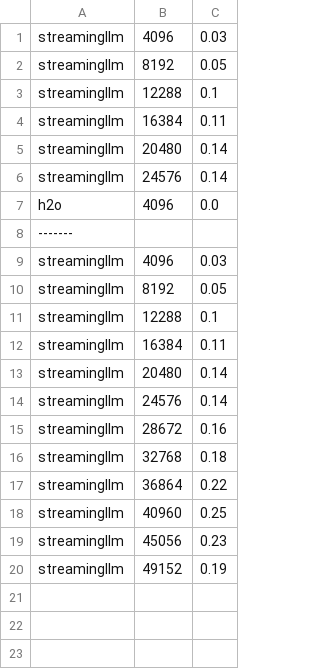
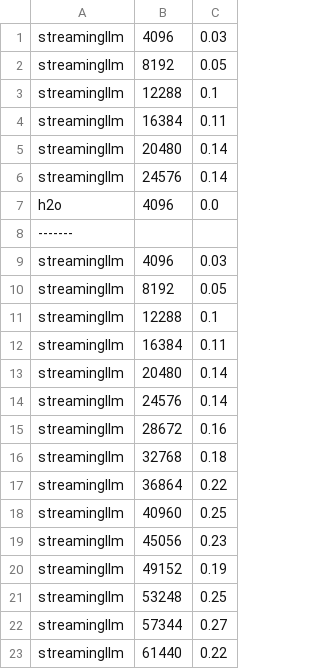
Before and after one commit to ranonrkm/TriForce-legacy, a CSV file: needle_test.csv, drawn as a sheet; the diff names each change by its address in the sheet, - before the commit and + after, or states it on an @@ line.

```diff
--- a/needle_test.csv
+++ b/needle_test.csv
+row 21: streamingllm | 53248 | 0.25
+row 22: streamingllm | 57344 | 0.27
+row 23: streamingllm | 61440 | 0.22
```
Also changed, not shown: 7 other files.
